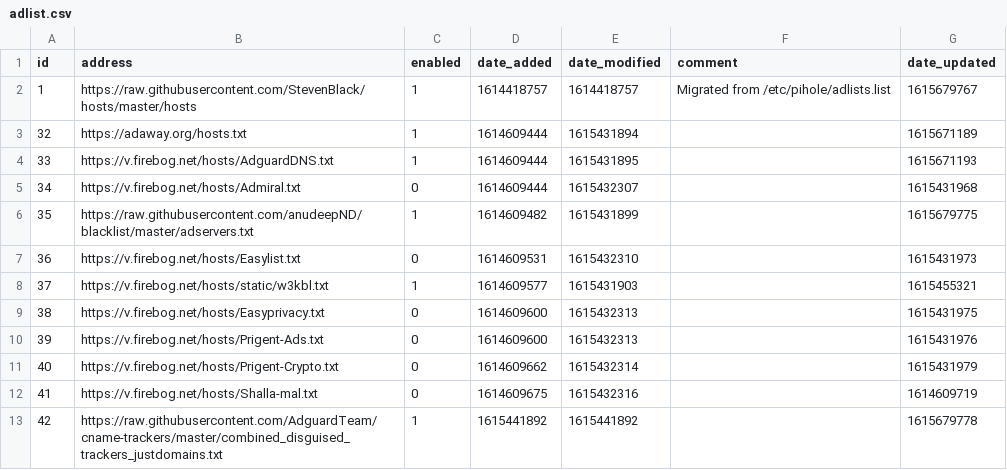
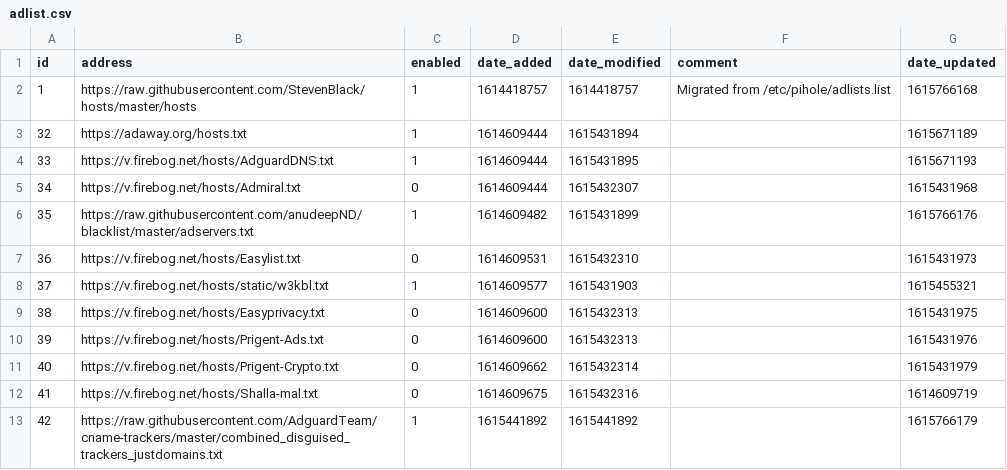
Before and after one commit to keiraija/my-pihole-lists, a CSV file: adlist.csv, drawn as a sheet.

Commit message:
Updated March 15, 2021  7:00am

```diff
--- a/adlist.csv
+++ b/adlist.csv
@@ -1,3 +1,3 @@
 id,address,enabled,date_added,date_modified,comment,date_updated
-1,https://raw.githubusercontent.com/StevenBlack/hosts/master/hosts,1,1614418757,1614418757,"Migrated from /etc/pihole/adlists.list",1615679767
+1,https://raw.githubusercontent.com/StevenBlack/hosts/master/hosts,1,1614418757,1614418757,"Migrated from /etc/pihole/adlists.list",1615766168
 32,https://adaway.org/hosts.txt,1,1614609444,1615431894,"",1615671189
@@ -5,3 +5,3 @@ id,address,enabled,date_added,date_modified,comment,date_updated
 34,https://v.firebog.net/hosts/Admiral.txt,0,1614609444,1615432307,"",1615431968
-35,https://raw.githubusercontent.com/anudeepND/blacklist/master/adservers.txt,1,1614609482,1615431899,"",1615679775
+35,https://raw.githubusercontent.com/anudeepND/blacklist/master/adservers.txt,1,1614609482,1615431899,"",1615766176
 36,https://v.firebog.net/hosts/Easylist.txt,0,1614609531,1615432310,"",1615431973
@@ -12,2 +12,2 @@ id,address,enabled,date_added,date_modified,comment,date_updated
 41,https://v.firebog.net/hosts/Shalla-mal.txt,0,1614609675,1615432316,"",1614609719
-42,https://raw.githubusercontent.com/AdguardTeam/cname-trackers/master/combined_disguised_trackers_justdomains.txt,1,1615441892,1615441892,"",1615679778
+42,https://raw.githubusercontent.com/AdguardTeam/cname-trackers/master/combined_disguised_trackers_justdomains.txt,1,1615441892,1615441892,"",1615766179
```
